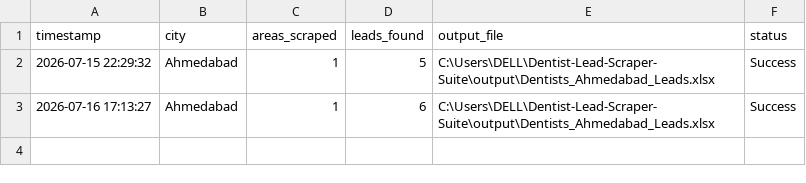
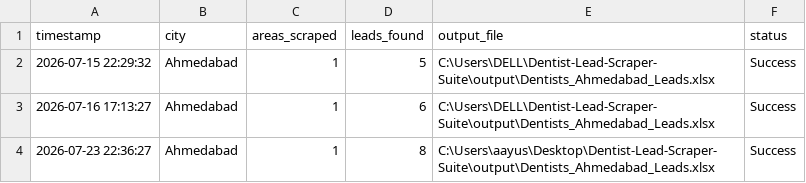
Before and after one commit to AayushRajaji-09/Dentist-Lead-Scraper-Suite, a CSV file: output/run_log.csv, drawn as a sheet.

Commit message:
Auto Log Run: Scraped 8 leads across 1 areas in Ahmedabad (2026-07-23 22:36:27)

```diff
--- a/output/run_log.csv
+++ b/output/run_log.csv
@@ -3 +3,2 @@ timestamp,city,areas_scraped,leads_found,output_file,status
 2026-07-16 17:13:27,Ahmedabad,1,6,C:\Users\DELL\Dentist-Lead-Scraper-Suite\output\Dentists_Ahmedabad_Leads.xlsx,Success
+2026-07-23 22:36:27,Ahmedabad,1,8,C:\Users\aayus\Desktop\Dentist-Lead-Scraper-Suite\output\Dentists_Ahmedabad_Leads.xlsx,Success
```
Also changed, not shown: 1 other file.
